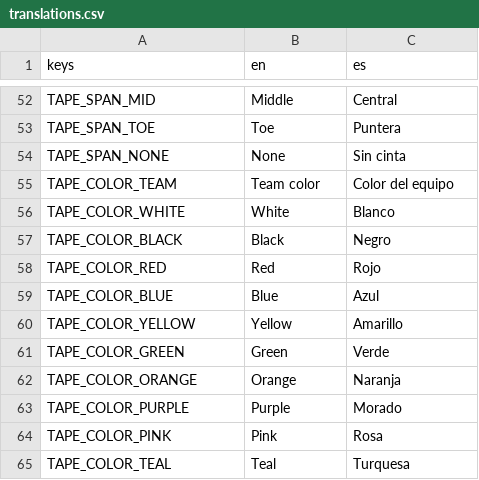
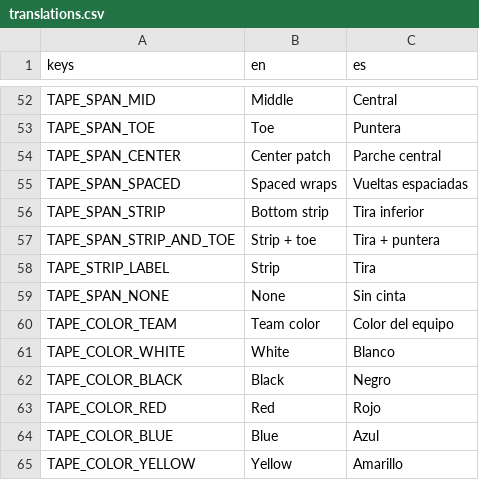
Before and after one commit to Melon-Collie/mitts, a CSV file: locale/translations.csv, drawn as a sheet; only a part is shown, gaps mark what is left out; the shorter side is filled out with more unchanged rows; the diff names each change by its address in the sheet, - before the commit and + after, or states it on an @@ line.

```diff
--- a/locale/translations.csv
+++ b/locale/translations.csv
+row 54: TAPE_SPAN_CENTER | Center patch | Parche central
+row 55: TAPE_SPAN_SPACED | Spaced wraps | Vueltas espaciadas
+row 56: TAPE_SPAN_STRIP | Bottom strip | Tira inferior
+row 57: TAPE_SPAN_STRIP_AND_TOE | Strip + toe | Tira + puntera
+row 58: TAPE_STRIP_LABEL | Strip | Tira
```
Also changed, not shown: 15 other files.
